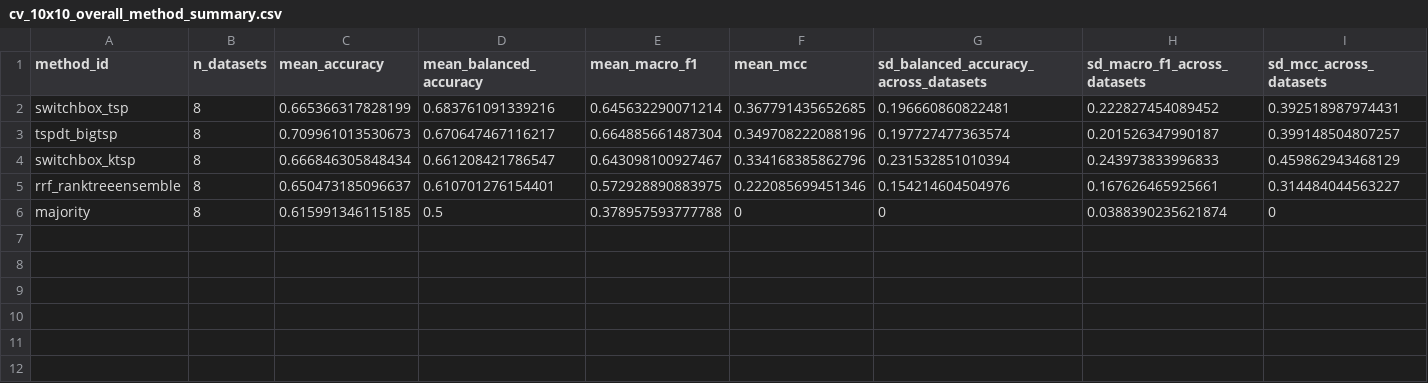
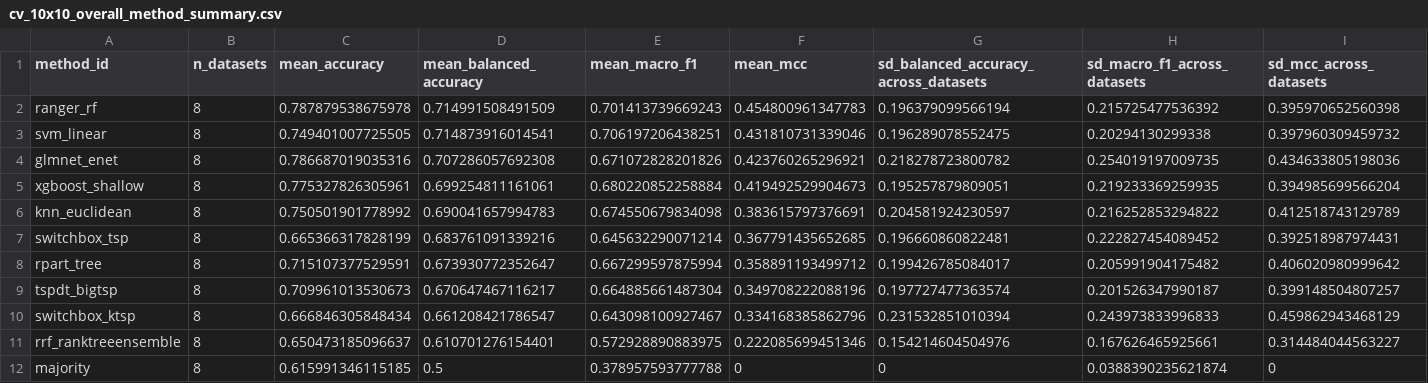
Before and after one commit to mczajkowskipb/AIR-relational-benchmark, a CSV file: results/summary/cv_10x10_overall_method_summary.csv, drawn as a sheet; the diff names each change by its address in the sheet, - before the commit and + after, or states it on an @@ line.

```diff
--- a/results/summary/cv_10x10_overall_method_summary.csv
+++ b/results/summary/cv_10x10_overall_method_summary.csv
+row 2: ranger_rf | 8 | 0.787879538675978 | 0.714991508491509 | 0.701413739669243 | 0.454800961347783 | 0.196379099566194 | 0.215725477536392 | 0.395970652560398
+row 3: svm_linear | 8 | 0.749401007725505 | 0.714873916014541 | 0.706197206438251 | 0.431810731339046 | 0.196289078552475 | 0.20294130299338 | 0.397960309459732
+row 4: glmnet_enet | 8 | 0.786687019035316 | 0.707286057692308 | 0.671072828201826 | 0.423760265296921 | 0.218278723800782 | 0.254019197009735 | 0.434633805198036
+row 5: xgboost_shallow | 8 | 0.775327826305961 | 0.699254811161061 | 0.680220852258884 | 0.419492529904673 | 0.195257879809051 | 0.219233369259935 | 0.394985699566204
+row 6: knn_euclidean | 8 | 0.750501901778992 | 0.690041657994783 | 0.674550679834098 | 0.383615797376691 | 0.204581924230597 | 0.216252853294822 | 0.412518743129789
+row 8: rpart_tree | 8 | 0.715107377529591 | 0.673930772352647 | 0.667299597875994 | 0.358891193499712 | 0.199426785084017 | 0.205991904175482 | 0.406020980999642
```
Also changed, not shown: results/summary/cv_10x10_job_status_summary.csv, results/summary/cv_10x10_model_info_summary.csv, 2 other files.
